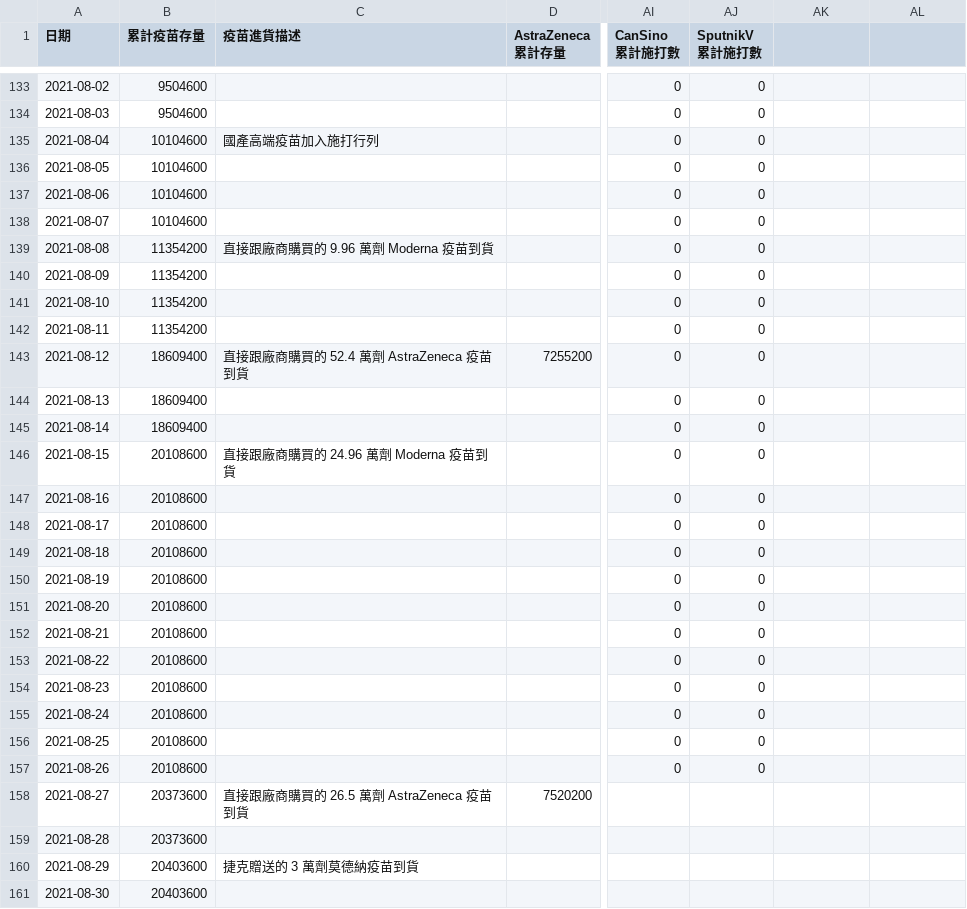
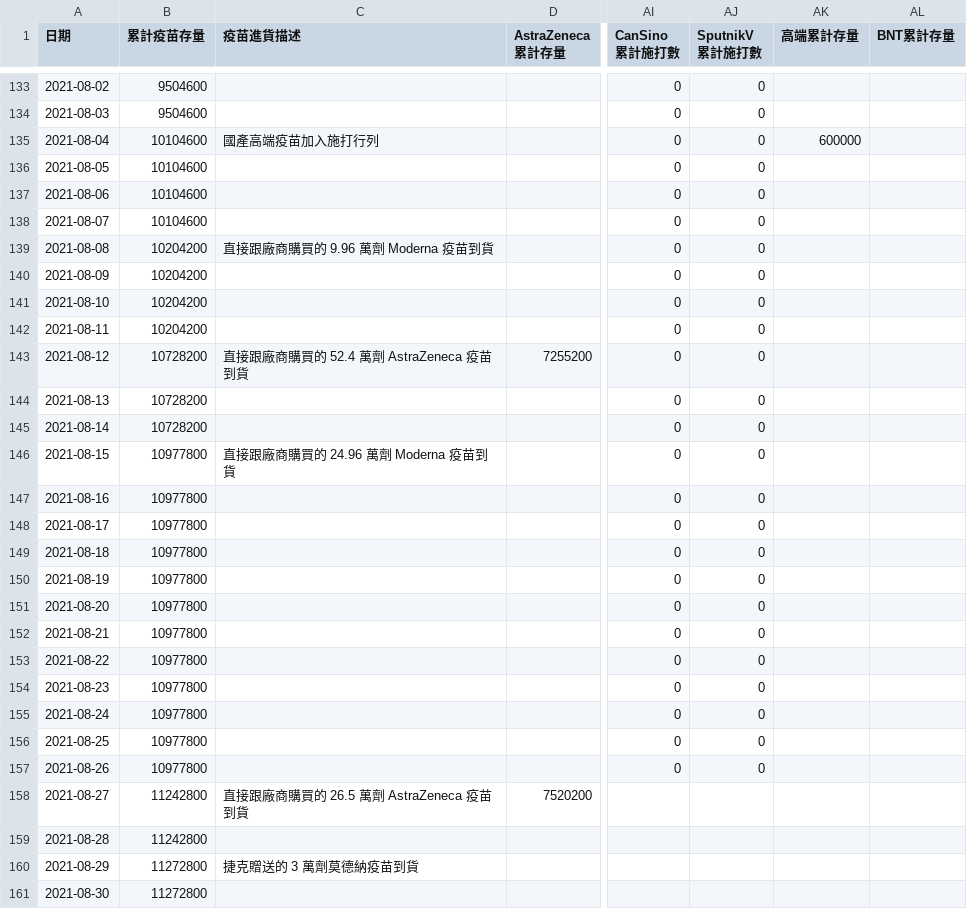
Before and after one commit to readr-media/readr-data, a CSV file: covid-19/vaccines.csv, drawn as a sheet; only a part is shown, gaps mark what is left out; the diff covers the shown part only; the diff names each change by its address in the sheet, - before the commit and + after, or states it on an @@ line.

```diff
--- a/covid-19/vaccines.csv
+++ b/covid-19/vaccines.csv
-AK1: (empty)
+AK1: 高端累計存量
-AL1: (empty)
+AL1: BNT累計存量
-AK135 (高端累計存量): (empty)
+AK135 (高端累計存量): 600000
-B139:B142 (累計疫苗存量): 11354200
+B139:B142 (累計疫苗存量): 10204200
-B143:B145 (累計疫苗存量): 18609400
+B143:B145 (累計疫苗存量): 10728200
-B146:B157 (累計疫苗存量): 20108600
+B146:B157 (累計疫苗存量): 10977800
-B158:B159 (累計疫苗存量): 20373600
+B158:B159 (累計疫苗存量): 11242800
-B160:B161 (累計疫苗存量): 20403600
+B160:B161 (累計疫苗存量): 11272800
```
Also changed, not shown: 1 edited cell elsewhere in this file, covid-19/indigenous_case_county.csv, covid-19/indigenous_case_group_after0514.csv, 1 other file.
